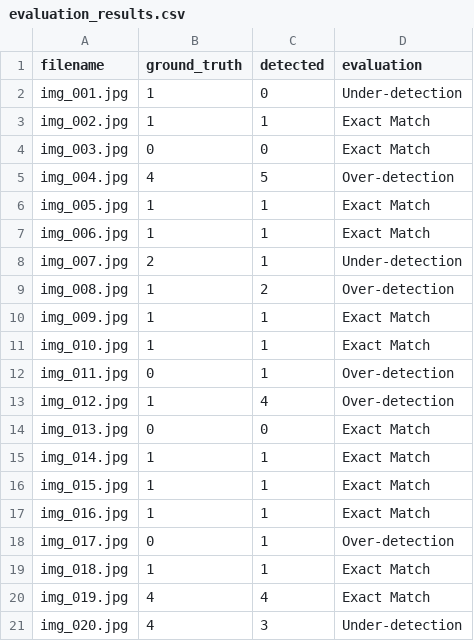
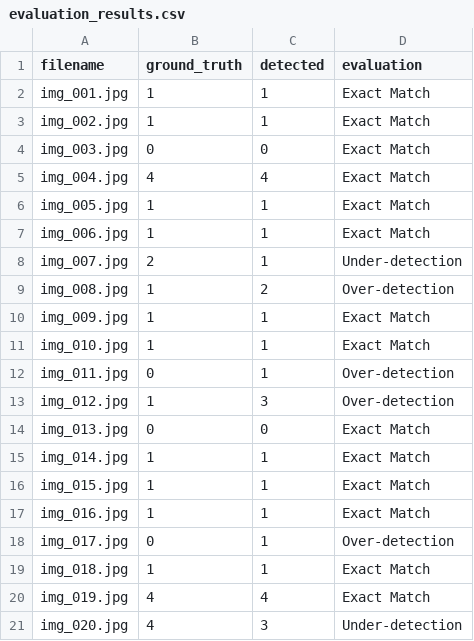
Before and after one commit to igonehari/pjt_DeepSight, a CSV file: outputs/evaluation_results.csv, drawn as a sheet.

```diff
--- a/outputs/evaluation_results.csv
+++ b/outputs/evaluation_results.csv
@@ -1,6 +1,6 @@
 filename,ground_truth,detected,evaluation
-img_001.jpg,1,0,Under-detection
+img_001.jpg,1,1,Exact Match
 img_002.jpg,1,1,Exact Match
 img_003.jpg,0,0,Exact Match
-img_004.jpg,4,5,Over-detection
+img_004.jpg,4,4,Exact Match
 img_005.jpg,1,1,Exact Match
@@ -12,3 +12,3 @@ img_010.jpg,1,1,Exact Match
 img_011.jpg,0,1,Over-detection
-img_012.jpg,1,4,Over-detection
+img_012.jpg,1,3,Over-detection
 img_013.jpg,0,0,Exact Match
```
Also changed, not shown: outputs/face_mosaic_results.csv, test_cases.csv, 15 other files.
